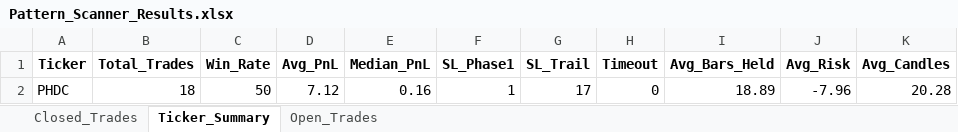
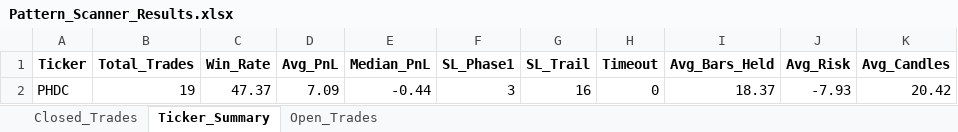
Before and after one commit to vancedmazen-art/stock_dashboard, an Excel workbook: Pattern_Scanner_Results.xlsx, sheet Ticker_Summary, drawn as a sheet; values as stored, in another font and other column widths than the file's, no borders; removed rows and columns are numbered as before the commit, all else as after; the diff names each change by its address in the sheet, - before the commit and + after, or states it on an @@ line.

```diff
--- a/Pattern_Scanner_Results.xlsx (sheet Ticker_Summary)
+++ b/Pattern_Scanner_Results.xlsx (sheet Ticker_Summary)
-row 2: PHDC | 18 | 50 | 7.12 | 0.16 | 1 | 17 | 0 | 18.89 | -7.96 | 20.28
+row 2: PHDC | 19 | 47.37 | 7.09 | -0.44 | 3 | 16 | 0 | 18.37 | -7.93 | 20.42
```
Also changed, not shown: sheet Closed_Trades.
